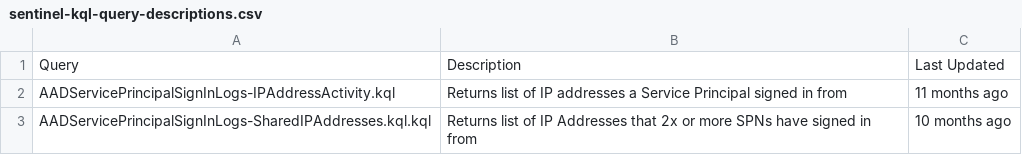
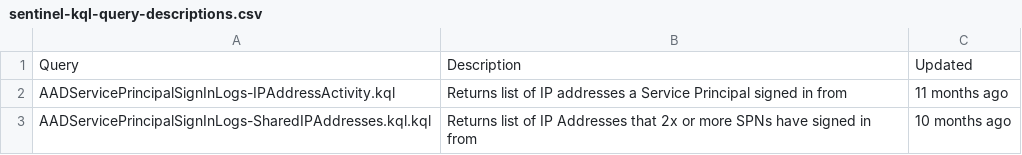
Before and after one commit to MorganCPatz/KQL-Queries, a CSV file: sentinel-kql-query-descriptions.csv, drawn as a sheet; only a part is shown.

Commit message:
Update sentinel-kql-query-descriptions.csv

```diff
--- a/sentinel-kql-query-descriptions.csv
+++ b/sentinel-kql-query-descriptions.csv
@@ -1,2 +1,2 @@
-Query,Description,Last Updated
+Query,Description,Updated
 AADServicePrincipalSignInLogs-IPAddressActivity.kql,Returns list of IP addresses a Service Principal signed in from,11 months ago
```
